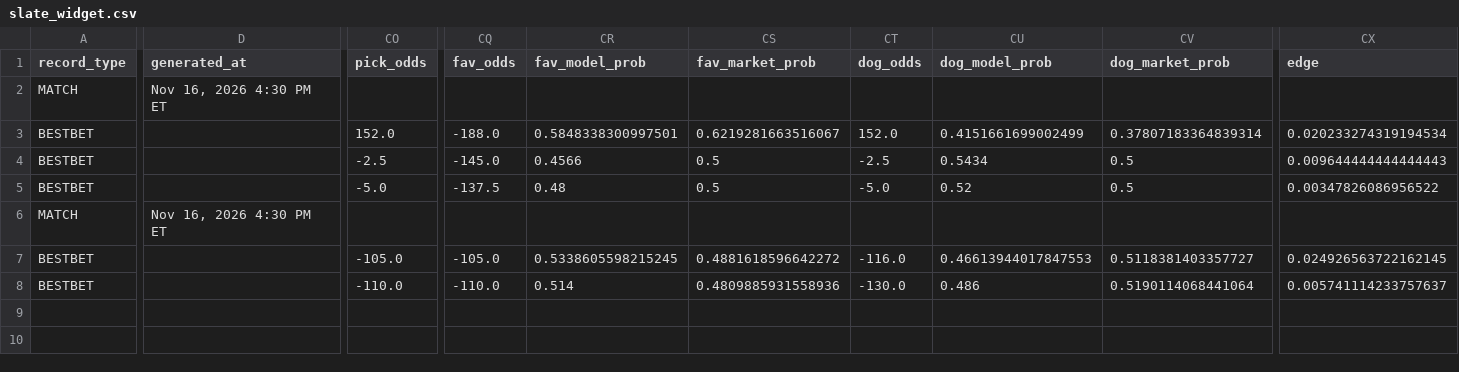
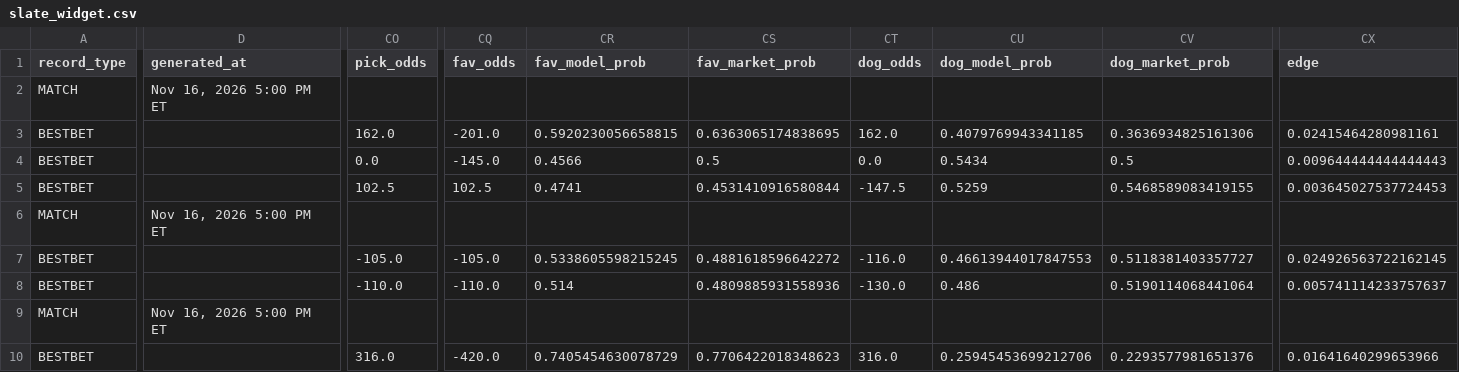
Before and after one commit to chrisgimino/tennismodel, a CSV file: slate_widget.csv, drawn as a sheet; only a part is shown, gaps mark what is left out; rows hold the shown columns only; the diff covers the shown part only; the diff names each change by its address in the sheet, - before the commit and + after, or states it on an @@ line.

Commit message:
Update slate_widget.csv — 2026-11-16 17:00 ET

```diff
--- a/slate_widget.csv
+++ b/slate_widget.csv
-D2 (generated_at): Nov 16, 2026 4:30 PM ET
+D2 (generated_at): Nov 16, 2026 5:00 PM ET
-CO3 (pick_odds): 152.0
+CO3 (pick_odds): 162.0
-CQ3 (fav_odds): -188.0
+CQ3 (fav_odds): -201.0
-CR3 (fav_model_prob): 0.5848338300997501
+CR3 (fav_model_prob): 0.5920230056658815
-CS3 (fav_market_prob): 0.6219281663516067
+CS3 (fav_market_prob): 0.6363065174838695
-CT3 (dog_odds): 152.0
+CT3 (dog_odds): 162.0
-CU3 (dog_model_prob): 0.4151661699002499
+CU3 (dog_model_prob): 0.4079769943341185
-CV3 (dog_market_prob): 0.37807183364839314
+CV3 (dog_market_prob): 0.3636934825161306
-CX3 (edge): 0.020233274319194534
+CX3 (edge): 0.02415464280981161
-CO4 (pick_odds): -2.5
+CO4 (pick_odds): 0.0
-CT4 (dog_odds): -2.5
+CT4 (dog_odds): 0.0
-CO5 (pick_odds): -5.0
+CO5 (pick_odds): 102.5
-CQ5 (fav_odds): -137.5
+CQ5 (fav_odds): 102.5
-CR5 (fav_model_prob): 0.48
+CR5 (fav_model_prob): 0.4741
-CS5 (fav_market_prob): 0.5
+CS5 (fav_market_prob): 0.4531410916580844
-CT5 (dog_odds): -5.0
+CT5 (dog_odds): -147.5
-CU5 (dog_model_prob): 0.52
+CU5 (dog_model_prob): 0.5259
-CV5 (dog_market_prob): 0.5
+CV5 (dog_market_prob): 0.5468589083419155
-CX5 (edge): 0.00347826086956522
+CX5 (edge): 0.003645027537724453
-D6 (generated_at): Nov 16, 2026 4:30 PM ET
+D6 (generated_at): Nov 16, 2026 5:00 PM ET
+row 9: MATCH | Nov 16, 2026 5:00 PM ET
+row 10: BESTBET |  | 316.0 | -420.0 | 0.7405454630078729 | 0.7706422018348623 | 316.0 | 0.25945453699212706 | 0.2293577981651376 | 0.01641640299653966
```
Also changed, not shown: 14 edited cells elsewhere in this file.
